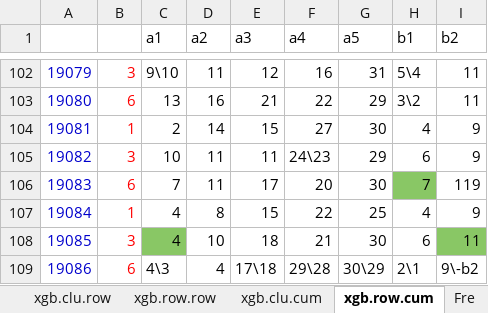
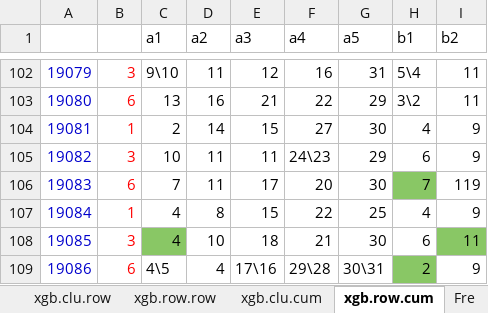
Before and after one commit to dlt-lee/dlt, an Excel workbook: xgbXXI.xlsx, sheet xgb.row.cum, drawn as a sheet; only a part is shown, gaps mark what is left out; values as stored, in another font and other column widths than the file's, no borders; charts and pictures not drawn; 7 other sheets too large or unreadable and not compared; the diff names each change by its address in the sheet, - before the commit and + after, or states it on an @@ line.

```diff
--- a/xgbXXI.xlsx (sheet xgb.row.cum)
+++ b/xgbXXI.xlsx (sheet xgb.row.cum)
-C109 (a1): 4\3
+C109 (a1): 4\5
-E109 (a3): 17\18
+E109 (a3): 17\16
-G109 (a5): 30\29
+G109 (a5): 30\31
-H109 (b1): 2\1
+H109 (b1): 2
-H109 fill: none
+H109 fill: #89C765
-I109 (b2): 9\-b2
+I109 (b2): 9
```
Also changed, not shown: sheet row.xgb.average, sheet clu.xgb.average, sheet selection, sheet Fre, sheet xgb.clu.cum, 1 other file.
